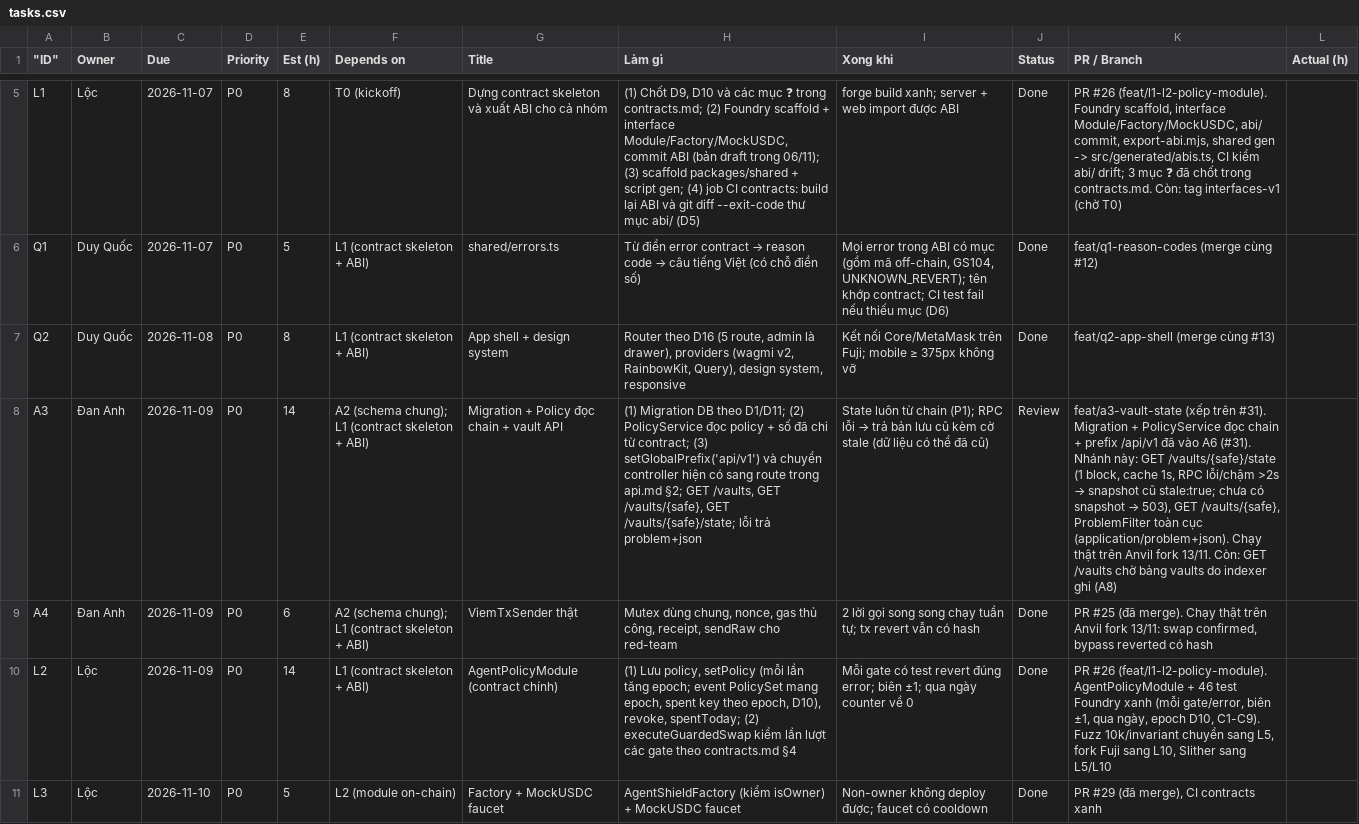
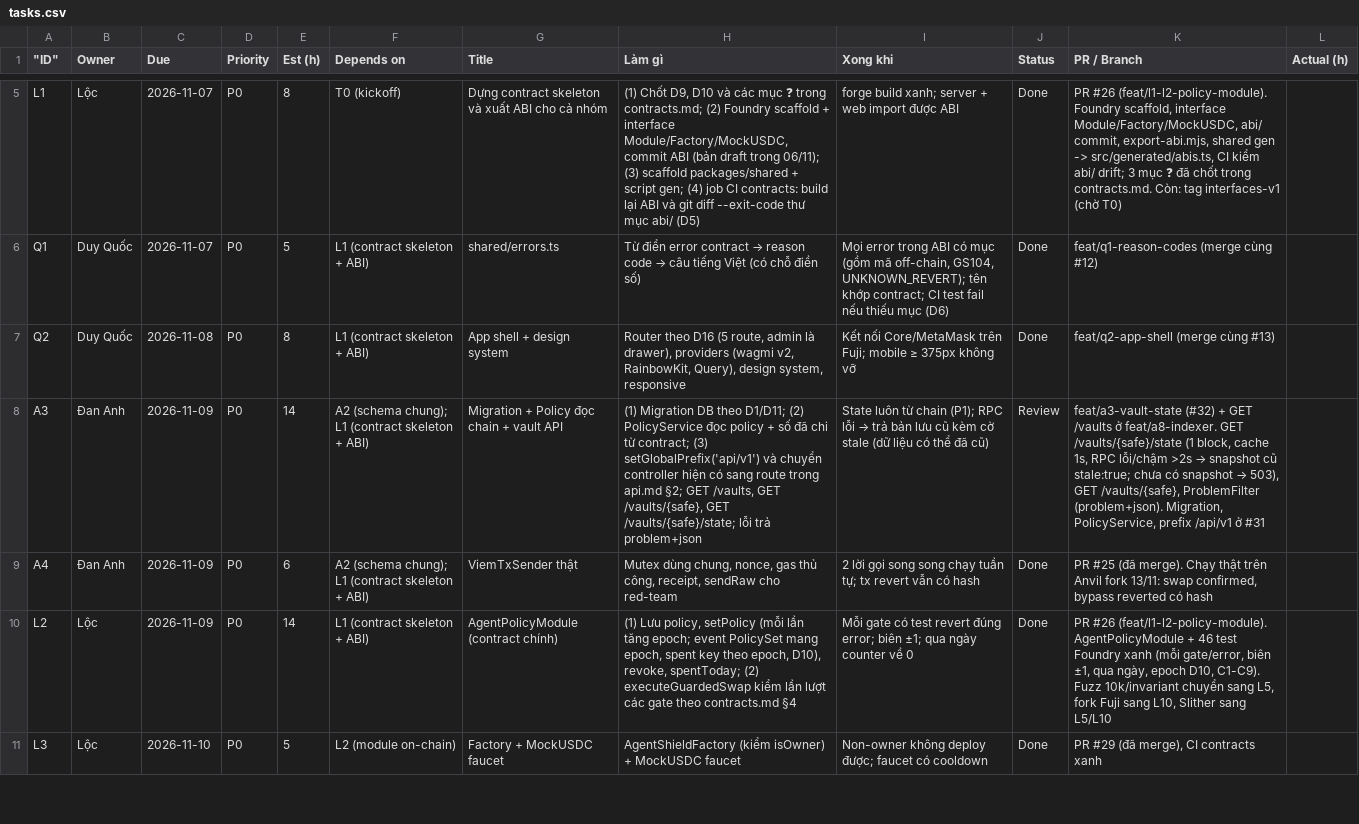
Before and after one commit to KidCute1412/AuraSentinel, a CSV file: docs/runbook/tasks.csv, drawn as a sheet; only a part is shown, gaps mark what is left out; the diff covers the shown part only; the diff names each change by its address in the sheet, - before the commit and + after, or states it on an @@ line.

```diff
--- a/docs/runbook/tasks.csv
+++ b/docs/runbook/tasks.csv
@@ K8 (PR / Branch): feat/a3-vault-state (xếp trên #31). Migration + PolicyService đọc chain + prefix /api/v1 đã vào A6 (#31). Nhánh này: GET /vaults/{safe}/state (1 block, cache 1s, RPC lỗi/chậm >2s → snapshot cũ stale:true; chưa có snapshot → 503), GET /vaults/{safe}, ProblemFilter toàn cục (application/problem+json). Chạy thật trên Anvil fork 13/11. Còn: GET /vaults chờ bảng vaults do indexer ghi (A8) → feat/a3-vault-state (#32) + GET /vaults ở feat/a8-indexer. GET /vaults/{safe}/state (1 block, cache 1s, RPC lỗi/chậm >2s → snapshot cũ stale:true; chưa có snapshot → 503), GET /vaults/{safe}, ProblemFilter (problem+json). Migration, PolicyService, prefix /api/v1 ở #31 @@
```
Also changed, not shown: 2 edited cells elsewhere in this file, 12 other files.
